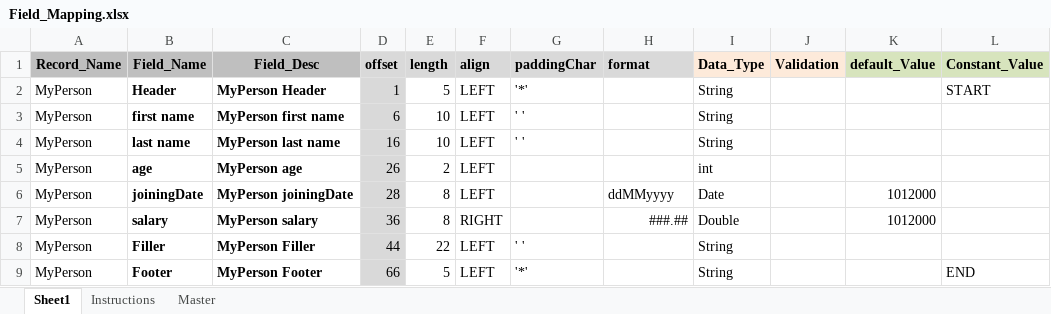
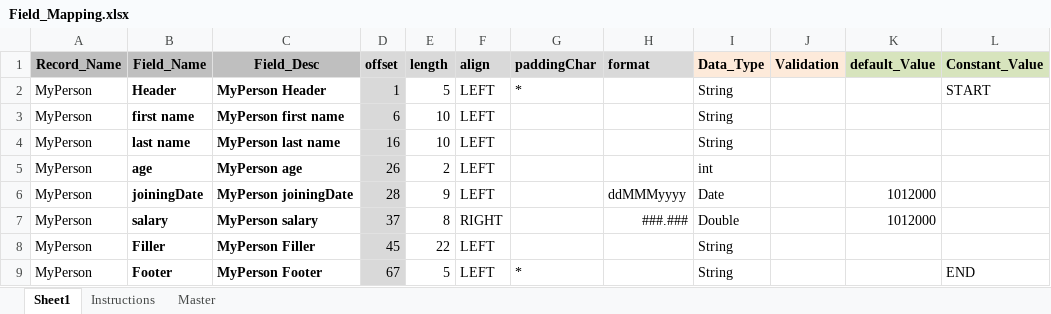
Before and after one commit to vinodpatne/fileparser, an Excel workbook: file-parser-generator-utility/config/Field_Mapping.xlsx, sheet Sheet1, drawn as a sheet; values as stored, in another font and other column widths than the file's, no borders; the diff names each change by its address in the sheet, - before the commit and + after, or states it on an @@ line.

Commit message:
Working version - fixed format class generation

```diff
--- a/file-parser-generator-utility/config/Field_Mapping.xlsx (sheet Sheet1)
+++ b/file-parser-generator-utility/config/Field_Mapping.xlsx (sheet Sheet1)
-G2 (paddingChar): '*'
+G2 (paddingChar): *
-G3:G4 (paddingChar): ' '
+G3:G4 (paddingChar): (empty)
-E6 (length): 8
+E6 (length): 9
-H6 (format): ddMMyyyy
+H6 (format): ddMMMyyyy
-D7 (offset): 36
+D7 (offset): 37
-H7 (format): ###.##
+H7 (format): ###.###
-D8 (offset): 44
+D8 (offset): 45
-G8 (paddingChar): ' '
+G8 (paddingChar): (empty)
-D9 (offset): 66
+D9 (offset): 67
-G9 (paddingChar): '*'
+G9 (paddingChar): *
```
Also changed, not shown: 15 other files.
